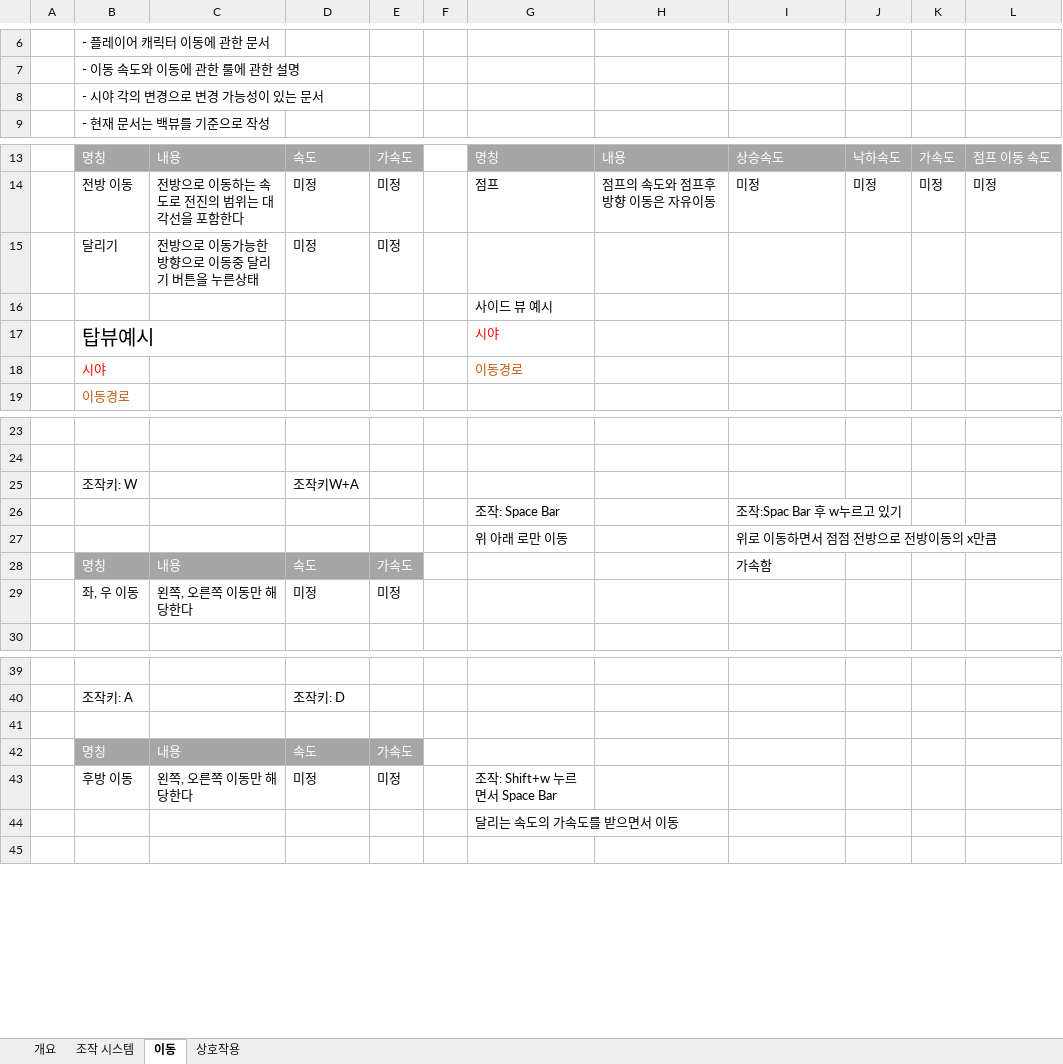
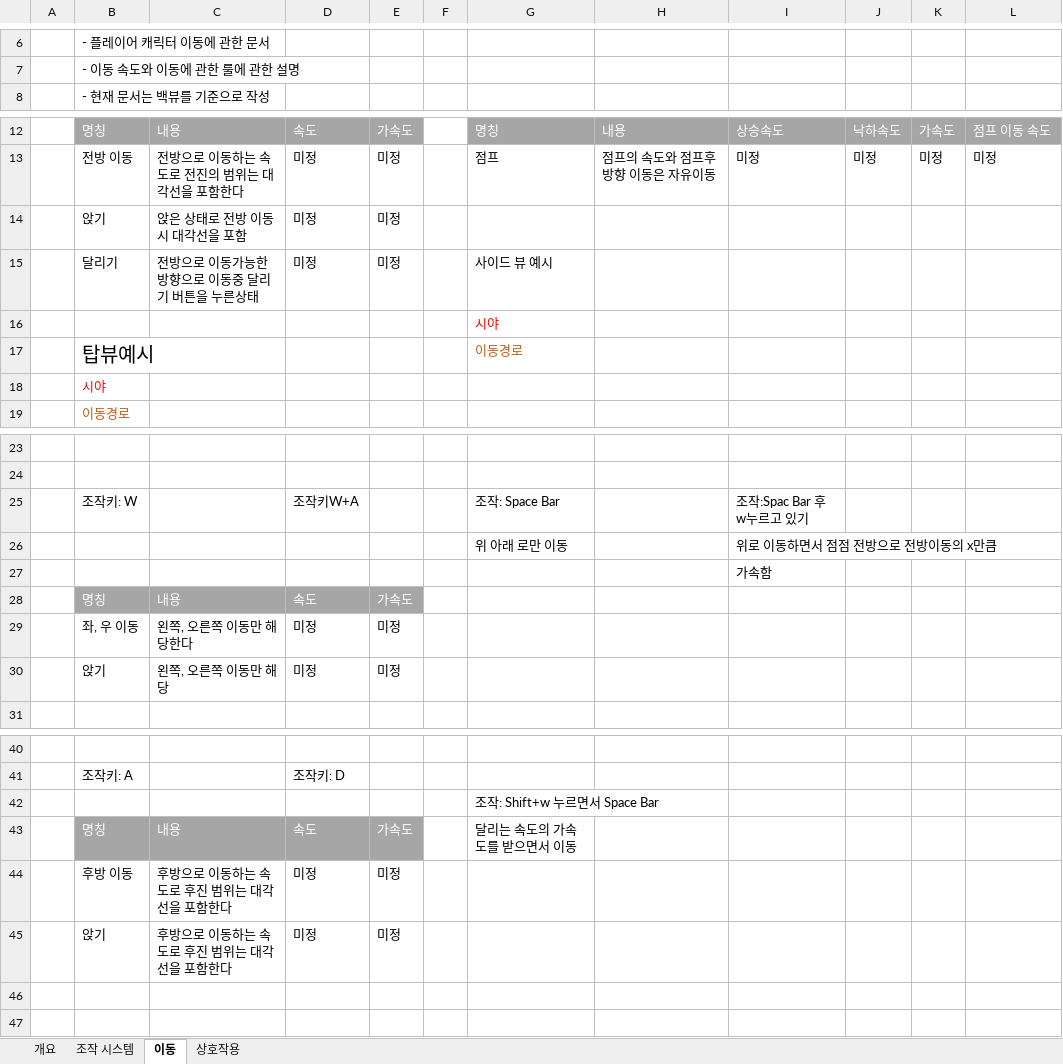
Before and after one commit to kangilgu/Gorilla-box, an Excel workbook: Document/조작 시스템 문서_강동민.xlsx, sheet 이동, drawn as a sheet; only a part is shown, gaps mark what is left out; values as stored, in another font and other column widths than the file's, no borders; charts and pictures not drawn; removed rows and columns are numbered as before the commit, all else as after; the diff names each change by its address in the sheet, - before the commit and + after, or states it on an @@ line.

```diff
--- a/Document/조작 시스템 문서_강동민.xlsx (sheet 이동)
+++ b/Document/조작 시스템 문서_강동민.xlsx (sheet 이동)
-row 8:  | - 시야 각의 변경으로 변경 가능성이 있는 문서
+row 14:  | 앉기 | 앉은 상태로 전방 이동시 대각선을 포함 | 미정 | 미정
-G15: (empty)
+G15: 사이드 뷰 예시
-G16: 사이드 뷰 예시
+G16: 시야
-G16 text colour: black
+G16 text colour: #FF0000
-row 17:  | 탑뷰예시 |  |  |  |  | 시야
-B17: 시야
+B17: 탑뷰예시
-B17 text colour: #FF0000
+B17 text colour: black, text size: larger
+row 18:  | 시야
-G25: (empty)
+G25: 조작: Space Bar
-I25: (empty)
+I25: 조작:Spac Bar 후 w누르고 있기
-row 26:  |  |  |  |  |  | 조작: Space Bar |  | 조작:Spac Bar 후 w누르고 있기
+row 27:  |  |  |  |  |  |  |  | 가속함
-I28: 가속함
+I28: (empty)
+row 30:  | 앉기 | 왼쪽, 오른쪽 이동만 해당 | 미정 | 미정
+row 42:  |  |  |  |  |  | 조작: Shift+w 누르면서 Space Bar
+row 43:  | 명칭 | 내용 | 속도 | 가속도 |  | 달리는 속도의 가속도를 받으면서 이동
+row 44:  | 후방 이동 | 후방으로 이동하는 속도로 후진 범위는 대각선을 포함한다 | 미정 | 미정
+row 45:  | 앉기 | 후방으로 이동하는 속도로 후진 범위는 대각선을 포함한다 | 미정 | 미정
-row 42:  | 명칭 | 내용 | 속도 | 가속도
-row 43:  | 후방 이동 | 왼쪽, 오른쪽 이동만 해당한다 | 미정 | 미정 |  | 조작: Shift+w 누르면서 Space Bar
-row 44:  |  |  |  |  |  | 달리는 속도의 가속도를 받으면서 이동
```
Also changed, not shown: sheet 조작 시스템, sheet 상호작용, sheet 개요, charts or pictures, 1 other file.
